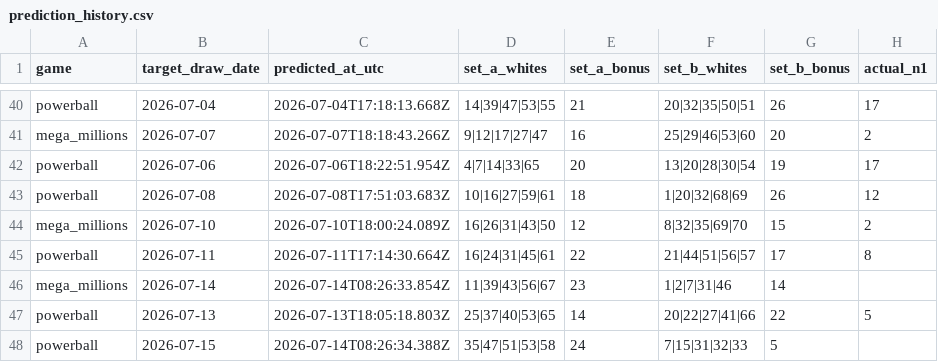
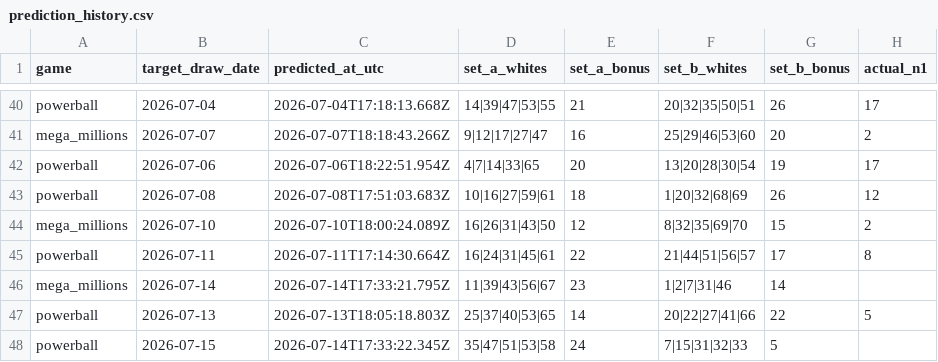
Before and after one commit to currygohan/currygohan-predictor, a CSV file: data/prediction_history.csv, drawn as a sheet; only a part is shown, gaps mark what is left out; the diff names each change by its address in the sheet, - before the commit and + after, or states it on an @@ line.

```diff
--- a/data/prediction_history.csv
+++ b/data/prediction_history.csv
-C46 (predicted_at_utc): 2026-07-14T08:26:33.854Z
+C46 (predicted_at_utc): 2026-07-14T17:33:21.795Z
-C48 (predicted_at_utc): 2026-07-14T08:26:34.388Z
+C48 (predicted_at_utc): 2026-07-14T17:33:22.345Z
```
